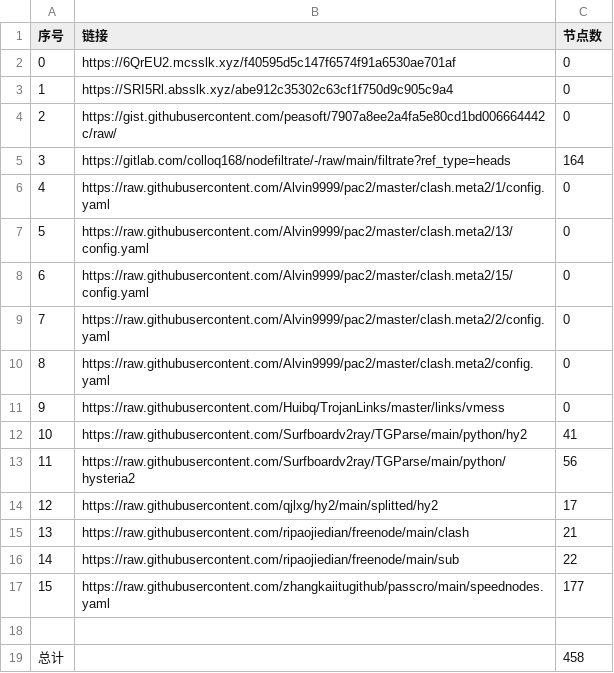
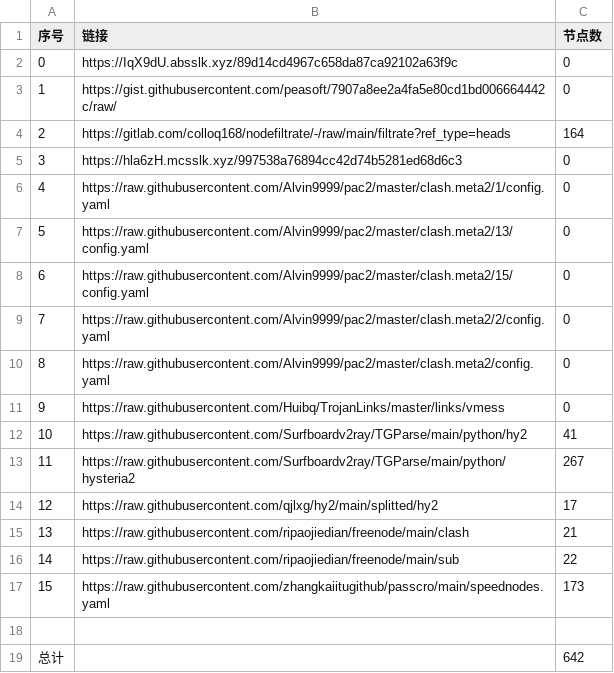
Before and after one commit to sileopro/NoMoreWalls, a CSV file: list_result.csv, drawn as a sheet.

```diff
--- a/list_result.csv
+++ b/list_result.csv
@@ -1,6 +1,6 @@
 序号,链接,节点数
-0,https://6QrEU2.mcsslk.xyz/f40595d5c147f6574f91a6530ae701af,0
-1,https://SRI5Rl.absslk.xyz/abe912c35302c63cf1f750d9c905c9a4,0
-2,https://gist.githubusercontent.com/peasoft/7907a8ee2a4fa5e80cd1bd006664442c/raw/,0
-3,https://gitlab.com/colloq168/nodefiltrate/-/raw/main/filtrate?ref_type=heads,164
+0,https://IqX9dU.absslk.xyz/89d14cd4967c658da87ca92102a63f9c,0
+1,https://gist.githubusercontent.com/peasoft/7907a8ee2a4fa5e80cd1bd006664442c/raw/,0
+2,https://gitlab.com/colloq168/nodefiltrate/-/raw/main/filtrate?ref_type=heads,164
+3,https://hla6zH.mcsslk.xyz/997538a76894cc42d74b5281ed68d6c3,0
 4,https://raw.githubusercontent.com/Alvin9999/pac2/master/clash.meta2/1/config.yaml,0
@@ -12,3 +12,3 @@
 10,https://raw.githubusercontent.com/Surfboardv2ray/TGParse/main/python/hy2,41
-11,https://raw.githubusercontent.com/Surfboardv2ray/TGParse/main/python/hysteria2,56
+11,https://raw.githubusercontent.com/Surfboardv2ray/TGParse/main/python/hysteria2,267
 12,https://raw.githubusercontent.com/qjlxg/hy2/main/splitted/hy2,17
@@ -16,4 +16,4 @@
 14,https://raw.githubusercontent.com/ripaojiedian/freenode/main/sub,22
-15,https://raw.githubusercontent.com/zhangkaiitugithub/passcro/main/speednodes.yaml,177
+15,https://raw.githubusercontent.com/zhangkaiitugithub/passcro/main/speednodes.yaml,173
 
-总计,,458
+总计,,642
```
Also changed, not shown: 20 other files.
